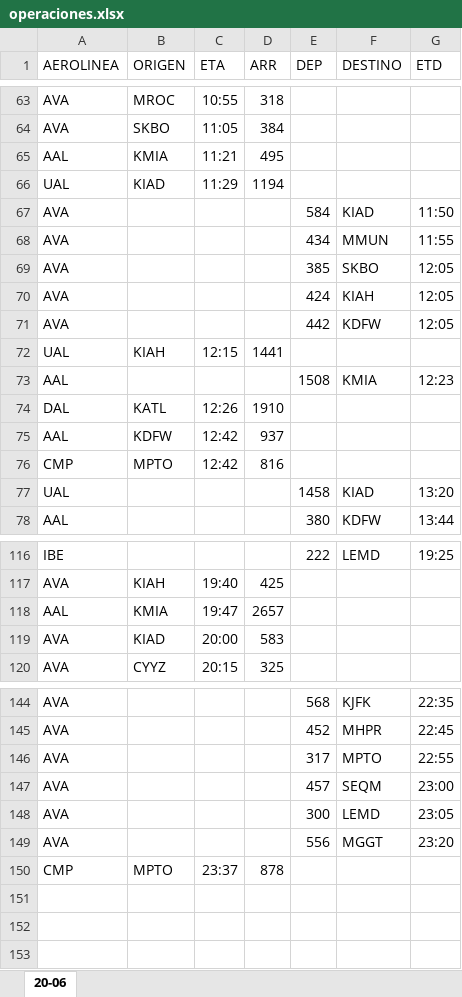
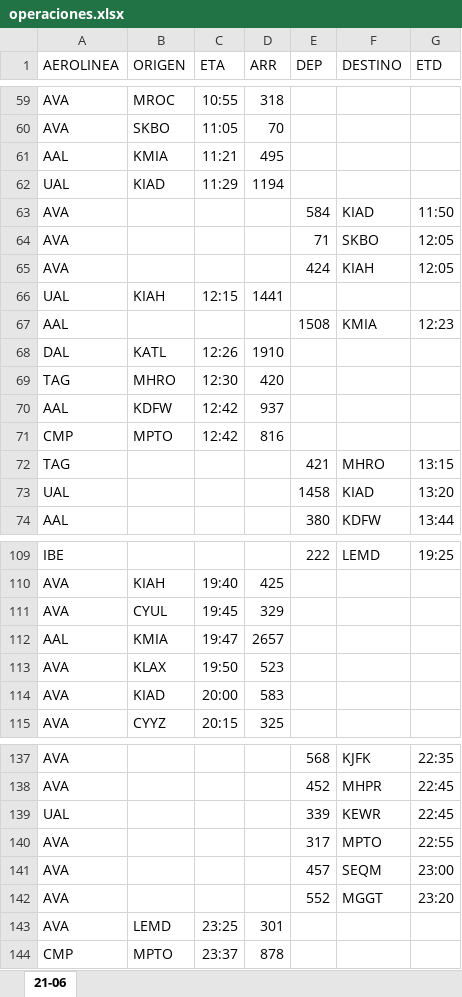
Before and after one commit to sacomais/PDA_MSLP, an Excel workbook: public/operaciones.xlsx, sheet 21-06, drawn as a sheet; only a part is shown, gaps mark what is left out; values as stored, in another font and other column widths than the file's, no borders; removed rows and columns are numbered as before the commit, all else as after; the diff covers the shown part only; the diff names each change by its address in the sheet, - before the commit and + after, or states it on an @@ line.

```diff
--- a/public/operaciones.xlsx (sheet 21-06)
+++ b/public/operaciones.xlsx (sheet 21-06)
-sheet tab: 20-06
+sheet tab: 21-06
-D60 (ARR): 384
+D60 (ARR): 70
-row 68: AVA |  |  |  | 434 | MMUN | 11:55
-E64 (DEP): 385
+E64 (DEP): 71
-row 71: AVA |  |  |  | 442 | KDFW | 12:05
+row 69: TAG | MHRO | 12:30 | 420
+row 72: TAG |  |  |  | 421 | MHRO | 13:15
+row 111: AVA | CYUL | 19:45 | 329
+row 113: AVA | KLAX | 19:50 | 523
+row 139: UAL |  |  |  | 339 | KEWR | 22:45
-row 148: AVA |  |  |  | 300 | LEMD | 23:05
-E142 (DEP): 556
+E142 (DEP): 552
+row 143: AVA | LEMD | 23:25 | 301
```
Also changed, not shown: 10 added rows, 19 removed rows and 12 edited cells elsewhere in this sheet, 1 other file.
